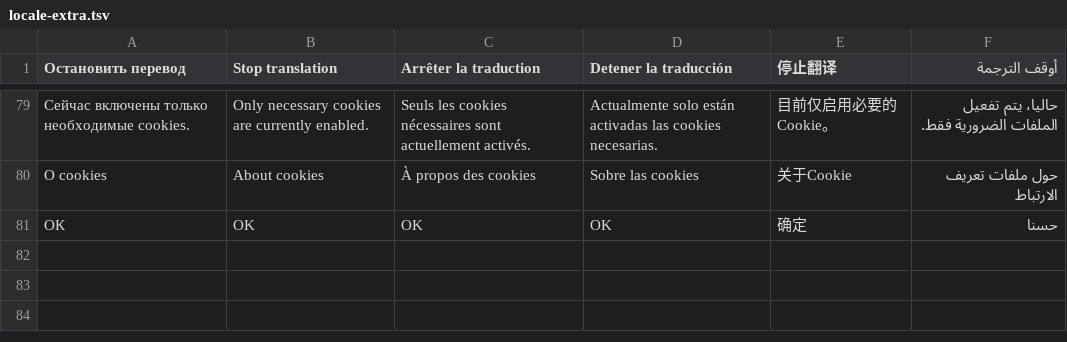
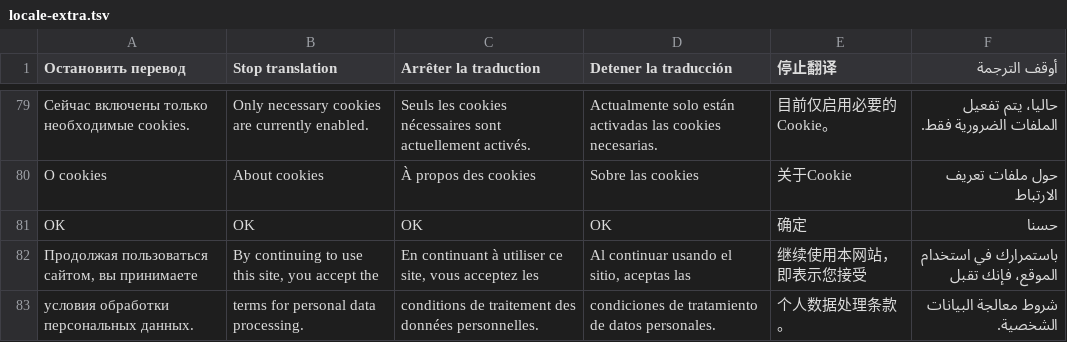
Before and after one commit to nbnandreu-svg/bilingvo-landing-prototype, a TSV file: scripts/locale-extra.tsv, drawn as a sheet; only a part is shown, gaps mark what is left out; the diff names each change by its address in the sheet, - before the commit and + after, or states it on an @@ line.

```diff
--- a/scripts/locale-extra.tsv
+++ b/scripts/locale-extra.tsv
+row 82: Продолжая пользоваться сайтом, вы принимаете | By continuing to use this site, you accept the | En continuant à utiliser ce site, vous acceptez les | Al continuar usando el sitio, aceptas las | 继续使用本网站，即表示您接受 | باستمرارك في استخدام الموقع، فإنك تقبل
+row 83: условия обработки персональных данных. | terms for personal data processing. | conditions de traitement des données personnelles. | condiciones de tratamiento de datos personales. | 个人数据处理条款。 | شروط معالجة البيانات الشخصية.
```
Also changed, not shown: 13 other files.
